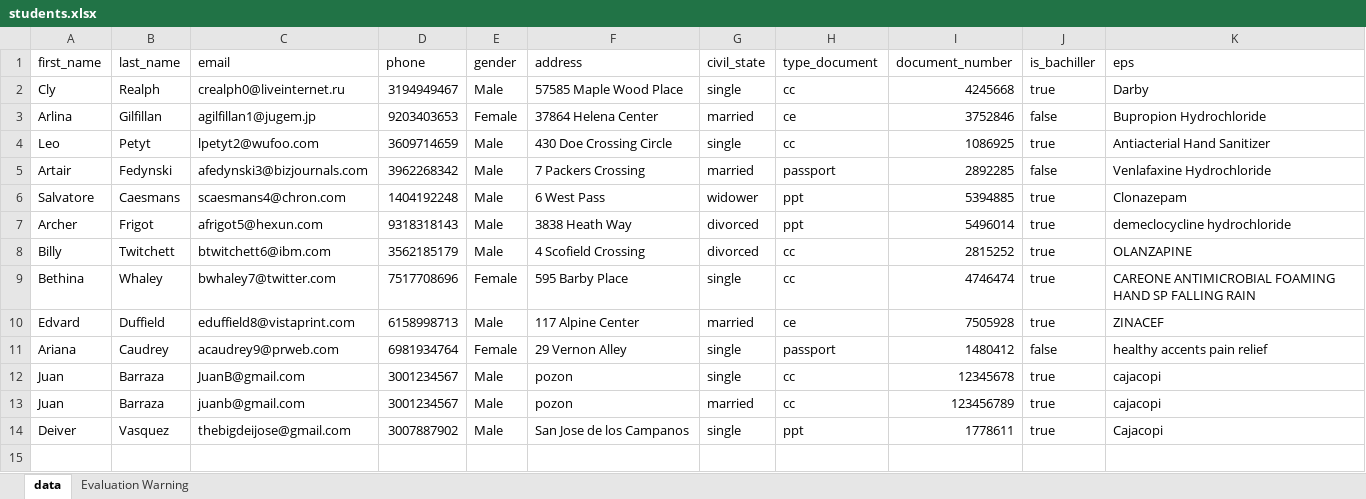
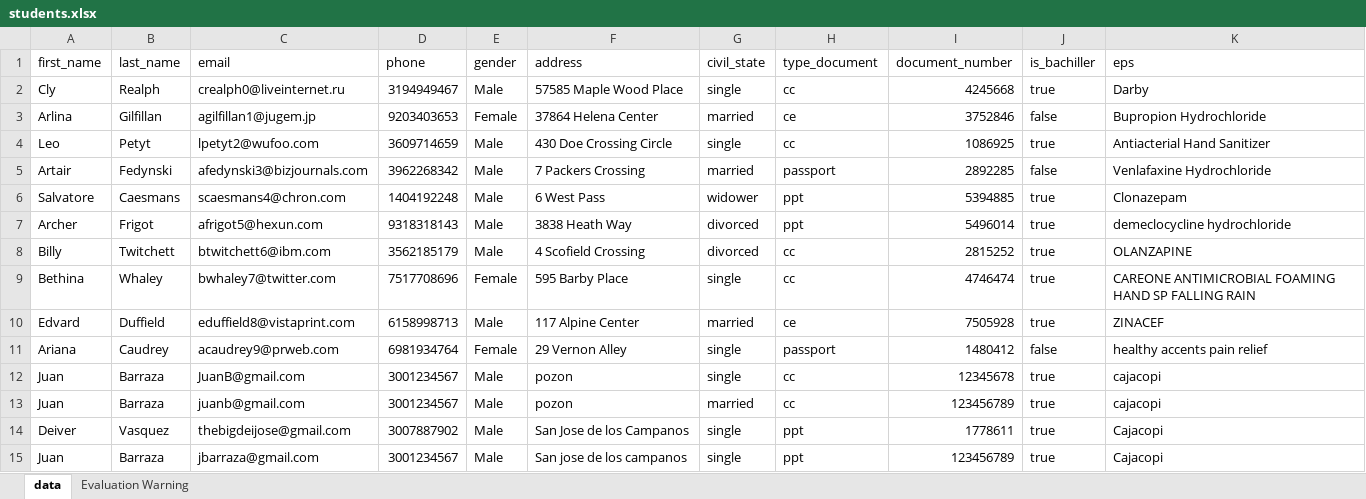
Before and after one commit to DeijoseDevelop/aula_project_university, an Excel workbook: src/data/students.xlsx, sheet data, drawn as a sheet; values as stored, in another font and other column widths than the file's, no borders; the diff names each change by its address in the sheet, - before the commit and + after, or states it on an @@ line.

```diff
--- a/src/data/students.xlsx (sheet data)
+++ b/src/data/students.xlsx (sheet data)
+row 15: Juan | Barraza | jbarraza@gmail.com | 3001234567 | Male | San jose de los campanos | single | ppt | 123456789 | true | Cajacopi
```
Also changed, not shown: src/data/applicants.xlsx, 1 other file.
